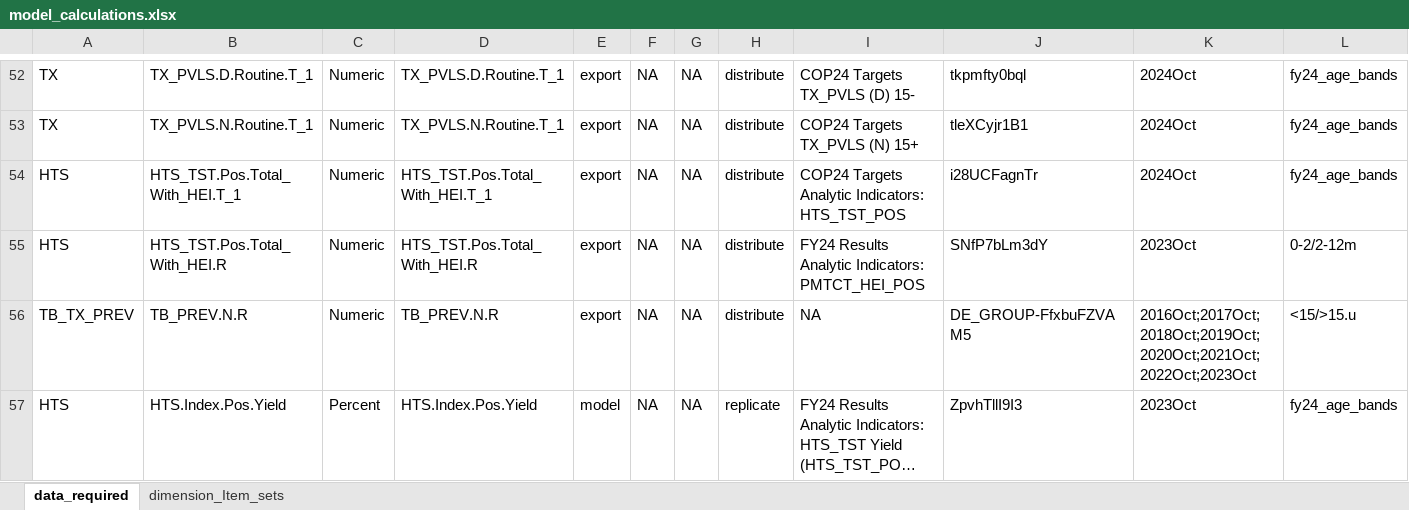
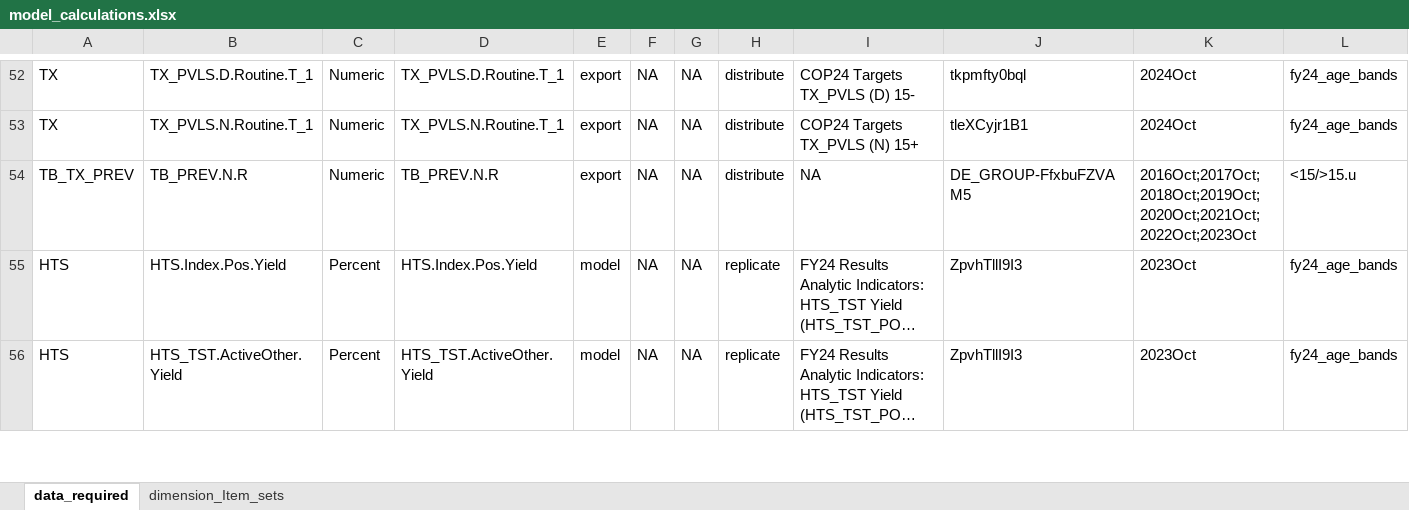
Before and after one commit to pepfar-datim/data-pack-commons, an Excel workbook: data-raw/model_calculations/model_calculations.xlsx, sheet data_required, drawn as a sheet; only a part is shown, gaps mark what is left out; the shorter side is filled out with more unchanged rows; long unchanged cells end in …; values as stored, in another font and other column widths than the file's, no borders; rows hold the shown columns only; the diff names each change by its address in the sheet, - before the commit and + after, or states it on an @@ line.

Commit message:
removed cascade results indicators
- removed cascade results indicators HTS_TST.Pos.Total_With_HEI.R, HTS_TST.Pos.Total_With_HEI.T_1

```diff
--- a/data-raw/model_calculations/model_calculations.xlsx (sheet data_required)
+++ b/data-raw/model_calculations/model_calculations.xlsx (sheet data_required)
-row 54: HTS | HTS_TST.Pos.Total_With_HEI.T_1 | Numeric | HTS_TST.Pos.Total_With_HEI.T_1 | export | NA | NA | distribute | COP24 Targets Analytic Indicators: HTS_TST_POS | i28UCFagnTr | 2024Oct | fy24_age_bands
-row 55: HTS | HTS_TST.Pos.Total_With_HEI.R | Numeric | HTS_TST.Pos.Total_With_HEI.R | export | NA | NA | distribute | FY24 Results Analytic Indicators: PMTCT_HEI_POS | SNfP7bLm3dY | 2023Oct | 0-2/2-12m
```
Also changed, not shown: 3 other files.
